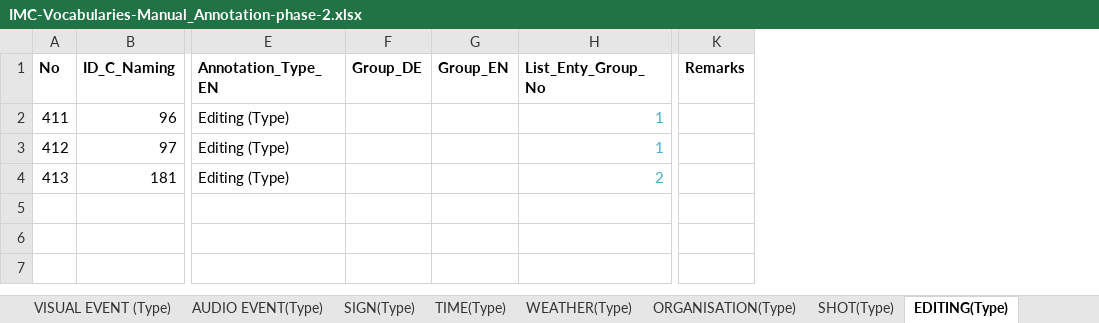
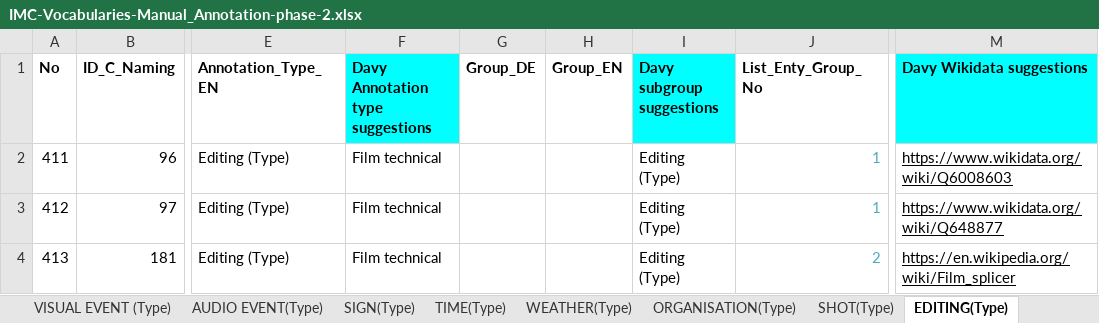
Before and after one commit to mdantonio-c/imediacities, an Excel workbook: scripts/convert-vocabulary/IMC-Vocabularies-Manual_Annotation-phase-2.xlsx, sheet EDITING(Type), drawn as a sheet; only a part is shown, gaps mark what is left out; values as stored, in another font and other column widths than the file's, no borders; charts and pictures not drawn; removed rows and columns are numbered as before the commit, all else as after; the diff names each change by its address in the sheet, - before the commit and + after, or states it on an @@ line.

```diff
--- a/scripts/convert-vocabulary/IMC-Vocabularies-Manual_Annotation-phase-2.xlsx (sheet EDITING(Type))
+++ b/scripts/convert-vocabulary/IMC-Vocabularies-Manual_Annotation-phase-2.xlsx (sheet EDITING(Type))
+column F (Davy Annotation type suggestions), rows 2-4: all Film technical
+column I (Davy subgroup suggestions), rows 2-4: all Editing (Type)
-column K (Remarks), empty
+column M (Davy Wikidata suggestions), rows 2-4: https://www.wikidata.org/wiki/Q6008603 | https://www.wikidata.org/wiki/Q648877 | https://en.wikipedia.org/wiki/Film_splicer
```
Also changed, not shown: sheet VISUAL EVENT (Type), sheet Persons(Action), sheet SPACE(TYPE), sheet TIME(Type), sheet Effect(Type), sheet AUDIO EVENT(Type), 8 more sheets, charts or pictures, 2 other files.
